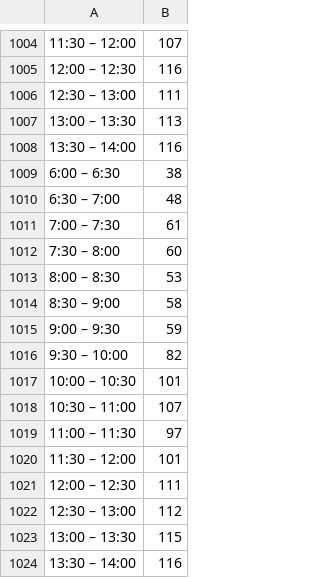
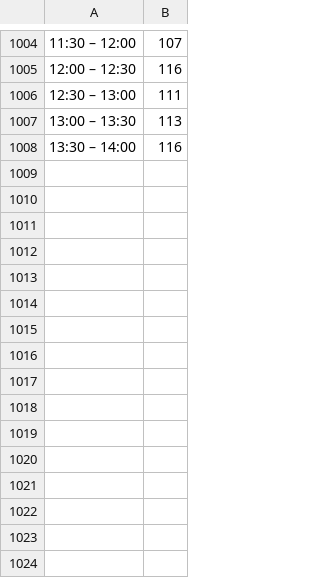
Before and after one commit to BartlomiejZalas/intelligent_traffic_lights, a CSV file: src/main/resources/kusocinskiego/Kusocinskiego-morning.csv (was src/main/resources/kusocinskiego/Kusocinskiego - morning.csv), drawn as a sheet; only a part is shown, gaps mark what is left out; the diff names each change by its address in the sheet, - before the commit and + after, or states it on an @@ line.

```diff
--- a/src/main/resources/kusocinskiego/Kusocinskiego - morning.csv
+++ b/src/main/resources/kusocinskiego/Kusocinskiego-morning.csv
-row 1009: 6:00 – 6:30 | 38
-row 1010: 6:30 – 7:00 | 48
-row 1011: 7:00 – 7:30 | 61
-row 1012: 7:30 – 8:00 | 60
-row 1013: 8:00 – 8:30 | 53
-row 1014: 8:30 – 9:00 | 58
-row 1015: 9:00 – 9:30 | 59
-row 1016: 9:30 – 10:00 | 82
-row 1017: 10:00 – 10:30 | 101
-row 1018: 10:30 – 11:00 | 107
-row 1019: 11:00 – 11:30 | 97
-row 1020: 11:30 – 12:00 | 101
-row 1021: 12:00 – 12:30 | 111
-row 1022: 12:30 – 13:00 | 112
-row 1023: 13:00 – 13:30 | 115
-row 1024: 13:30 – 14:00 | 116
```
Also changed, not shown: src/main/resources/broniewskiegoN/BroniewskiegoN-morning.csv, src/main/resources/broniewskiegoS/BroniewskiegoS-evening.csv, 26 other files.
